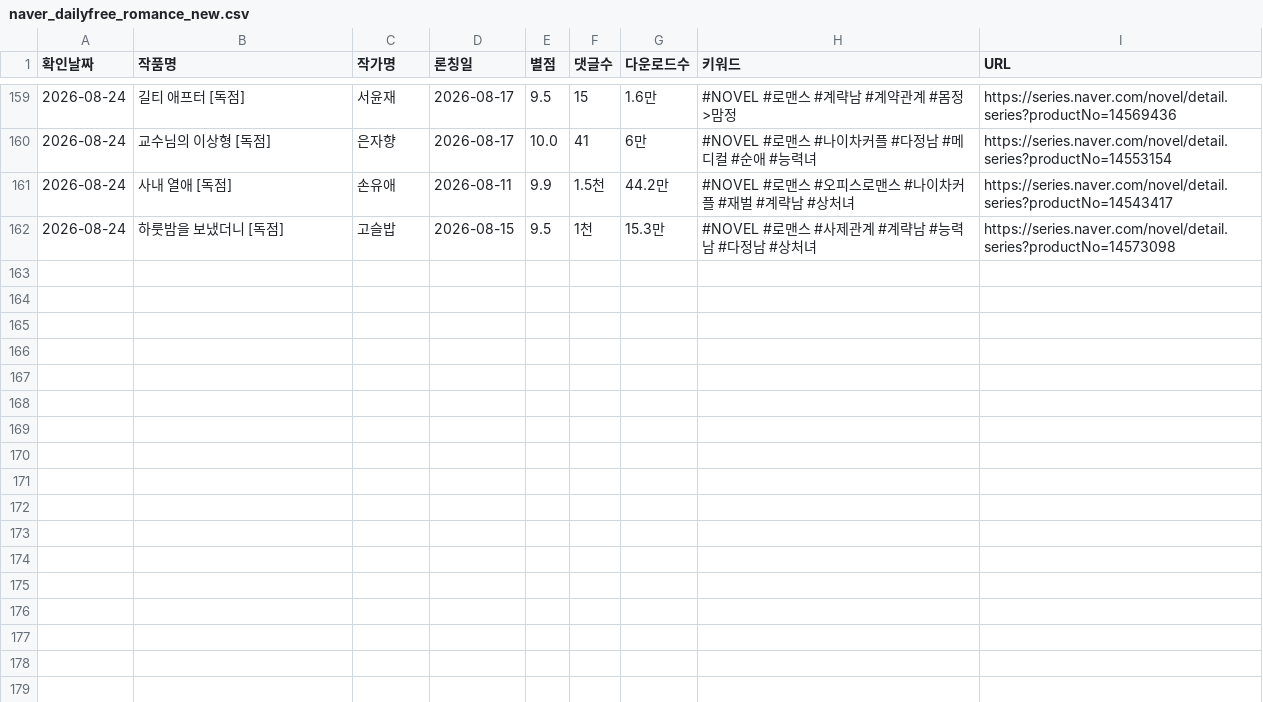
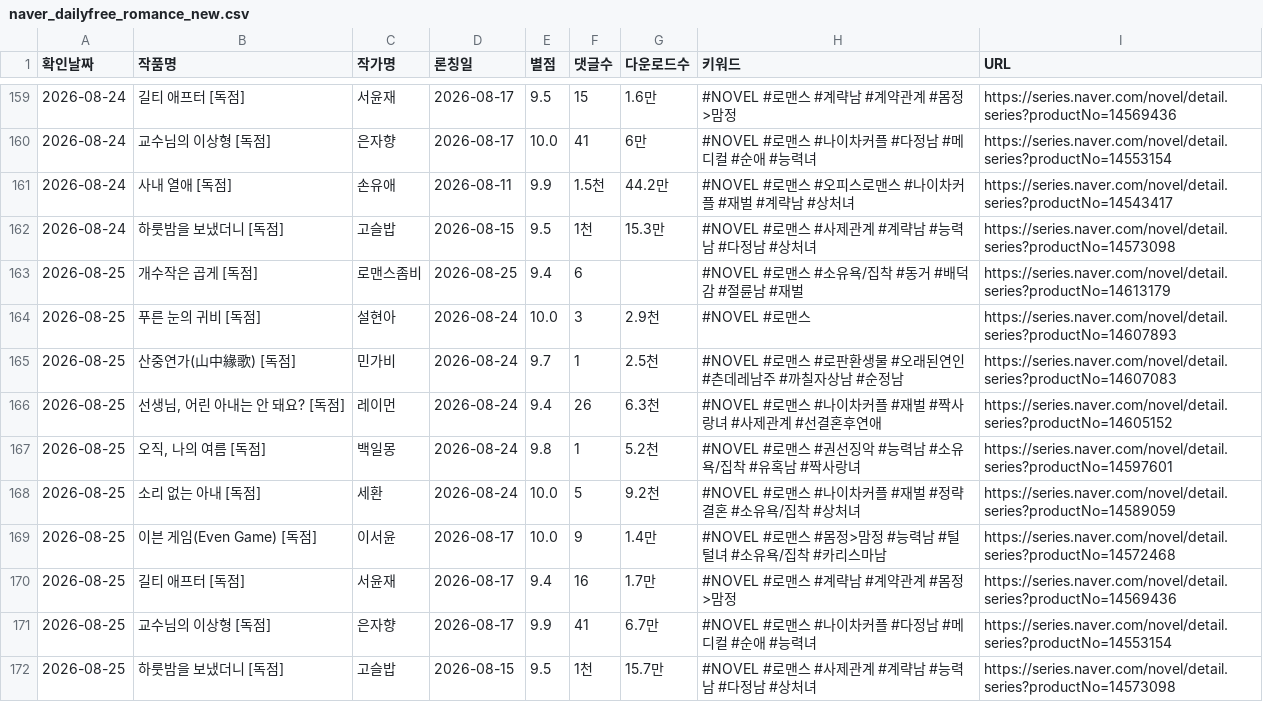
Before and after one commit to sosothth731/webnovel-ranking, a CSV file: output/naver_dailyfree_romance_new.csv, drawn as a sheet; only a part is shown, gaps mark what is left out.

```diff
--- a/output/naver_dailyfree_romance_new.csv
+++ b/output/naver_dailyfree_romance_new.csv
@@ -162 +162,11 @@
 2026-08-24,하룻밤을 보냈더니 [독점],고슬밥,2026-08-15,9.5,1천,15.3만,#NOVEL #로맨스 #사제관계 #계략남 #능력남 #다정남 #상처녀,https://series.naver.com/novel/detail.series?productNo=14573098
+2026-08-25,개수작은 곱게 [독점],로맨스좀비,2026-08-25,9.4,6,,#NOVEL #로맨스 #소유욕/집착 #동거 #배덕감 #절륜남 #재벌,https://series.naver.com/novel/detail.series?productNo=14613179
+2026-08-25,푸른 눈의 귀비 [독점],설현아,2026-08-24,10.0,3,2.9천,#NOVEL #로맨스,https://series.naver.com/novel/detail.series?productNo=14607893
+2026-08-25,산중연가(山中緣歌) [독점],민가비,2026-08-24,9.7,1,2.5천,#NOVEL #로맨스 #로판환생물 #오래된연인 #츤데레남주 #까칠자상남 #순정남,https://series.naver.com/novel/detail.series?productNo=14607083
+2026-08-25,"선생님, 어린 아내는 안 돼요? [독점]",레이먼,2026-08-24,9.4,26,6.3천,#NOVEL #로맨스 #나이차커플 #재벌 #짝사랑녀 #사제관계 #선결혼후연애,https://series.naver.com/novel/detail.series?productNo=14605152
+2026-08-25,"오직, 나의 여름 [독점]",백일몽,2026-08-24,9.8,1,5.2천,#NOVEL #로맨스 #권선징악 #능력남 #소유욕/집착 #유혹남 #짝사랑녀,https://series.naver.com/novel/detail.series?productNo=14597601
+2026-08-25,소리 없는 아내 [독점],세환,2026-08-24,10.0,5,9.2천,#NOVEL #로맨스 #나이차커플 #재벌 #정략결혼 #소유욕/집착 #상처녀,https://series.naver.com/novel/detail.series?productNo=14589059
+2026-08-25,이븐 게임(Even Game) [독점],이서윤,2026-08-17,10.0,9,1.4만,#NOVEL #로맨스 #몸정>맘정 #능력남 #털털녀 #소유욕/집착 #카리스마남,https://series.naver.com/novel/detail.series?productNo=14572468
+2026-08-25,길티 애프터 [독점],서윤재,2026-08-17,9.4,16,1.7만,#NOVEL #로맨스 #계략남 #계약관계 #몸정>맘정,https://series.naver.com/novel/detail.series?productNo=14569436
+2026-08-25,교수님의 이상형 [독점],은자향,2026-08-17,9.9,41,6.7만,#NOVEL #로맨스 #나이차커플 #다정남 #메디컬 #순애 #능력녀,https://series.naver.com/novel/detail.series?productNo=14553154
+2026-08-25,하룻밤을 보냈더니 [독점],고슬밥,2026-08-15,9.5,1천,15.7만,#NOVEL #로맨스 #사제관계 #계략남 #능력남 #다정남 #상처녀,https://series.naver.com/novel/detail.series?productNo=14573098
```
Also changed, not shown: 3 other files.
